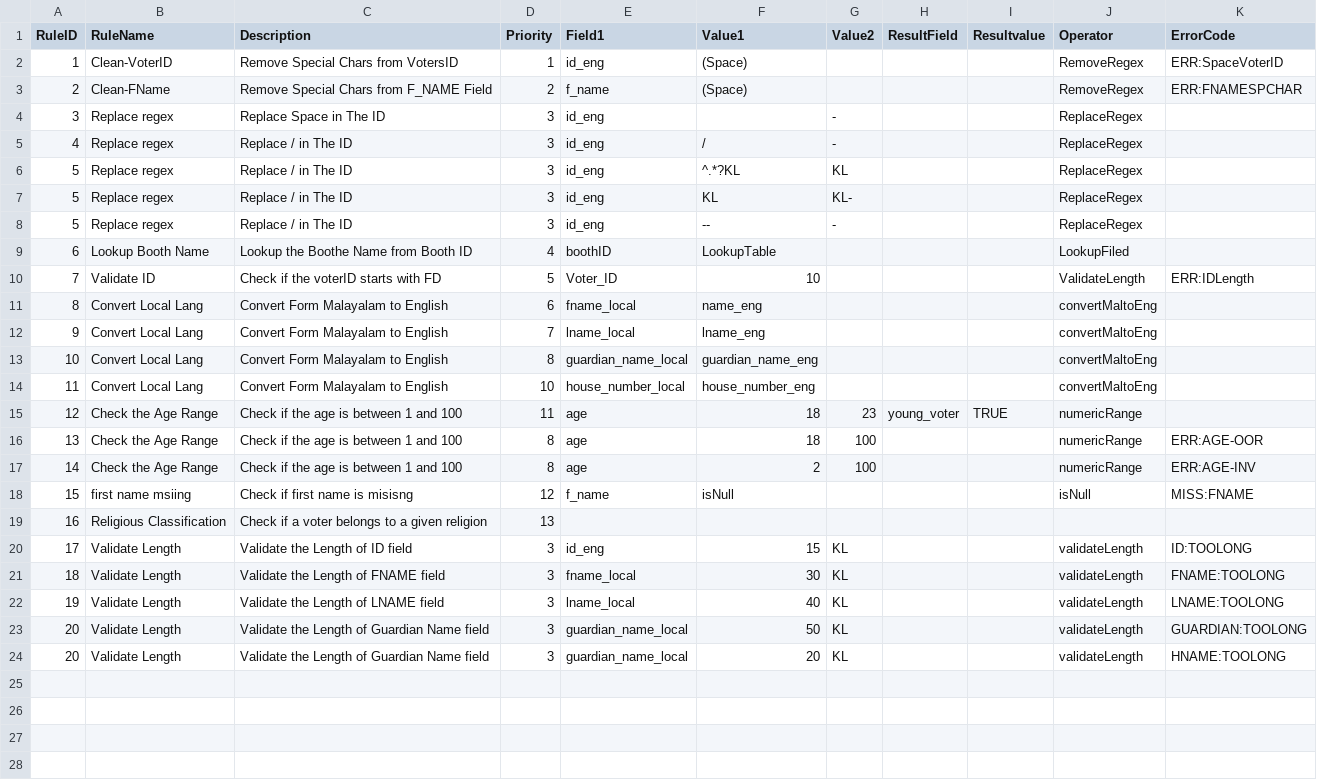
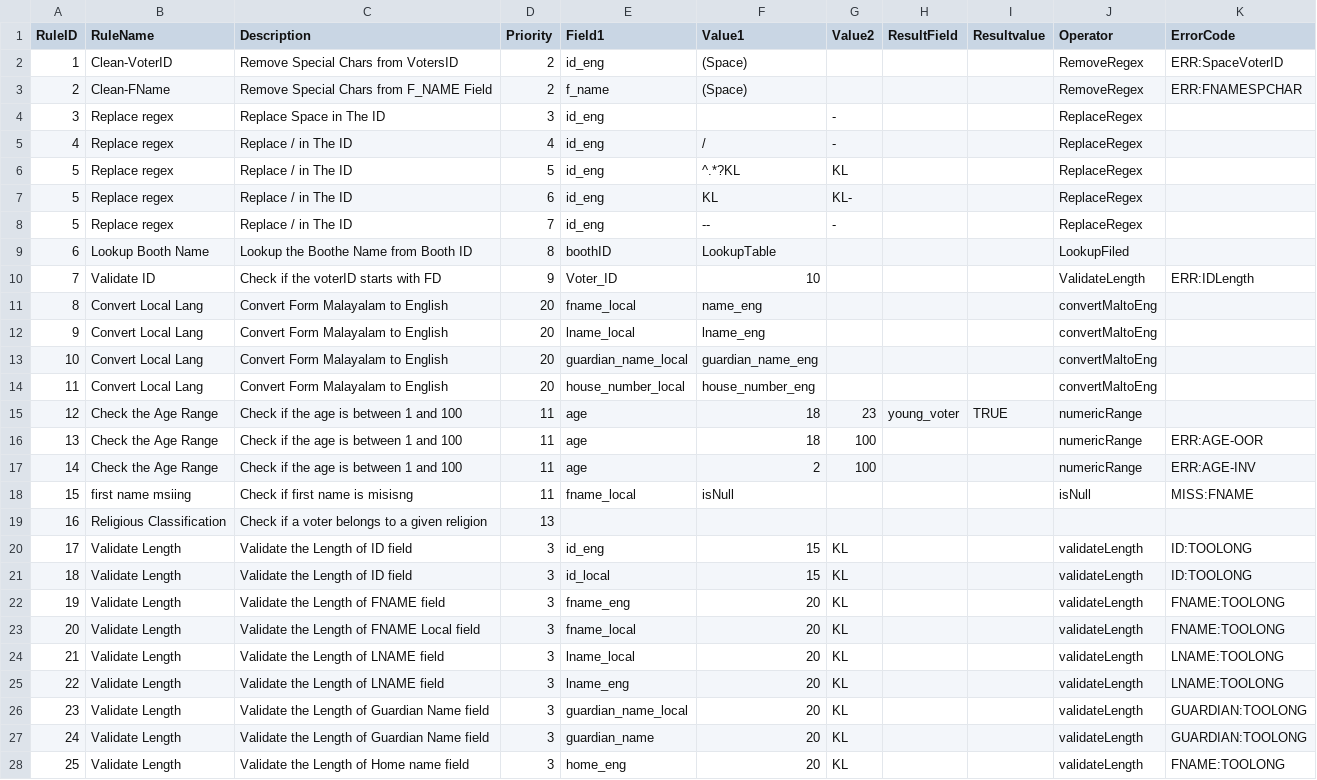
Before and after one commit to Perseverance-Techs/Elections-Analytics, a CSV file: config/Business-Rules.csv, drawn as a sheet; only a part is shown; the diff covers the shown part only.

```diff
--- a/config/Business-Rules.csv
+++ b/config/Business-Rules.csv
@@ -1,24 +1,28 @@
 RuleID,RuleName,Description,Priority,Field1,Value1,Value2,ResultField,Resultvalue,Operator,ErrorCode
-1,Clean-VoterID,Remove Special Chars from VotersID,1,id_eng,(Space),,,,RemoveRegex,ERR:SpaceVoterID
+1,Clean-VoterID,Remove Special Chars from VotersID,2,id_eng,(Space),,,,RemoveRegex,ERR:SpaceVoterID
 2,Clean-FName,Remove Special Chars from F_NAME Field,2,f_name,(Space),,,,RemoveRegex,ERR:FNAMESPCHAR
 3,Replace regex,Replace Space in The ID,3,id_eng,,-,,,ReplaceRegex,
-4,Replace regex,Replace / in The ID,3,id_eng,/,-,,,ReplaceRegex,
-5,Replace regex,Replace / in The ID,3,id_eng,^.*?KL,KL,,,ReplaceRegex,
-5,Replace regex,Replace / in The ID,3,id_eng,KL,KL-,,,ReplaceRegex,
-5,Replace regex,Replace / in The ID,3,id_eng,--,-,,,ReplaceRegex,
-6,Lookup Booth Name,Lookup the Boothe Name from Booth ID,4,boothID,LookupTable,,,,LookupFiled,
-7,Validate ID,Check if the voterID starts with FD,5,Voter_ID,10,,,,ValidateLength,ERR:IDLength
-8,Convert Local Lang,Convert Form Malayalam to English,6,fname_local,name_eng,,,,convertMaltoEng,
-9,Convert Local Lang,Convert Form Malayalam to English,7,lname_local,lname_eng,,,,convertMaltoEng,	
-10,Convert Local Lang,Convert Form Malayalam to English,8,guardian_name_local,guardian_name_eng,,,,convertMaltoEng, 	
-11,Convert Local Lang,Convert Form Malayalam to English,10,house_number_local,house_number_eng,,,,convertMaltoEng,
+4,Replace regex,Replace / in The ID,4,id_eng,/,-,,,ReplaceRegex,
+5,Replace regex,Replace / in The ID,5,id_eng,^.*?KL,KL,,,ReplaceRegex,
+5,Replace regex,Replace / in The ID,6,id_eng,KL,KL-,,,ReplaceRegex,
+5,Replace regex,Replace / in The ID,7,id_eng,--,-,,,ReplaceRegex,
+6,Lookup Booth Name,Lookup the Boothe Name from Booth ID,8,boothID,LookupTable,,,,LookupFiled,
+7,Validate ID,Check if the voterID starts with FD,9,Voter_ID,10,,,,ValidateLength,ERR:IDLength
+8,Convert Local Lang,Convert Form Malayalam to English,20,fname_local,name_eng,,,,convertMaltoEng,
+9,Convert Local Lang,Convert Form Malayalam to English,20,lname_local,lname_eng,,,,convertMaltoEng,
+10,Convert Local Lang,Convert Form Malayalam to English,20,guardian_name_local,guardian_name_eng,,,,convertMaltoEng,
+11,Convert Local Lang,Convert Form Malayalam to English,20,house_number_local,house_number_eng,,,,convertMaltoEng,
 12,Check the Age Range,Check if the age is between 1 and 100,11,age,18,23,young_voter,TRUE,numericRange,
-13,Check the Age Range,Check if the age is between 1 and 100,8,age,18,100,,,numericRange,ERR:AGE-OOR
-14,Check the Age Range,Check if the age is between 1 and 100,8,age,2,100,,,numericRange,ERR:AGE-INV
-15,first name msiing,Check if first name is misisng,12,f_name,isNull,,,,isNull,MISS:FNAME
+13,Check the Age Range,Check if the age is between 1 and 100,11,age,18,100,,,numericRange,ERR:AGE-OOR
+14,Check the Age Range,Check if the age is between 1 and 100,11,age,2,100,,,numericRange,ERR:AGE-INV
+15,first name msiing,Check if first name is misisng,11,fname_local,isNull,,,,isNull,MISS:FNAME
 16,Religious Classification,Check if a voter belongs to a given religion,13,,,,,,,
 17,Validate Length,Validate the Length of ID field,3,id_eng,15,KL,,,validateLength,ID:TOOLONG
-18,Validate Length,Validate the Length of FNAME field,3,fname_local,30,KL,,,validateLength,FNAME:TOOLONG
-19,Validate Length,Validate the Length of LNAME field,3,lname_local,40,KL,,,validateLength,LNAME:TOOLONG
-20,Validate Length,Validate the Length of Guardian Name field,3,guardian_name_local,50,KL,,,validateLength,GUARDIAN:TOOLONG
-20,Validate Length,Validate the Length of Guardian Name field,3,guardian_name_local,20,KL,,,validateLength,HNAME:TOOLONG
+18,Validate Length,Validate the Length of ID field,3,id_local,15,KL,,,validateLength,ID:TOOLONG
+19,Validate Length,Validate the Length of FNAME field,3,fname_eng,20,KL,,,validateLength,FNAME:TOOLONG
+20,Validate Length,Validate the Length of FNAME Local field,3,fname_local,20,KL,,,validateLength,FNAME:TOOLONG
+21,Validate Length,Validate the Length of LNAME field,3,lname_local,20,KL,,,validateLength,LNAME:TOOLONG
+22,Validate Length,Validate the Length of LNAME field,3,lname_eng,20,KL,,,validateLength,LNAME:TOOLONG
+23,Validate Length,Validate the Length of Guardian Name field,3,guardian_name_local,20,KL,,,validateLength,GUARDIAN:TOOLONG
+24,Validate Length,Validate the Length of Guardian Name field,3,guardian_name,20,KL,,,validateLength,GUARDIAN:TOOLONG
+25,Validate Length,Validate the Length of Home name field,3,home_eng,20,KL,,,validateLength,FNAME:TOOLONG
```
Also changed, not shown: 7 added rows elsewhere in this file, config/Schema-Mapping.csv, 1 other file.
